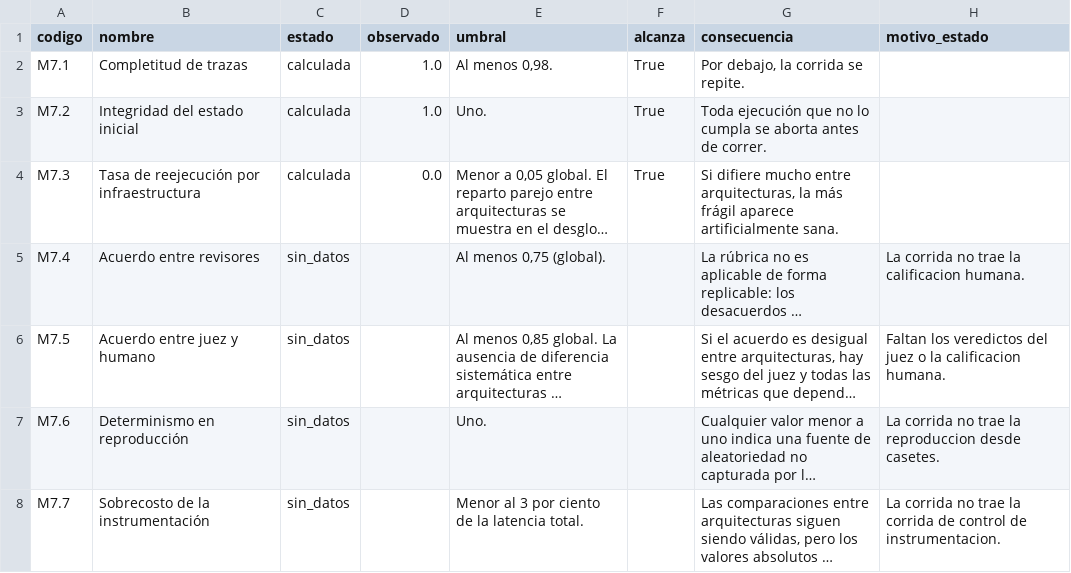
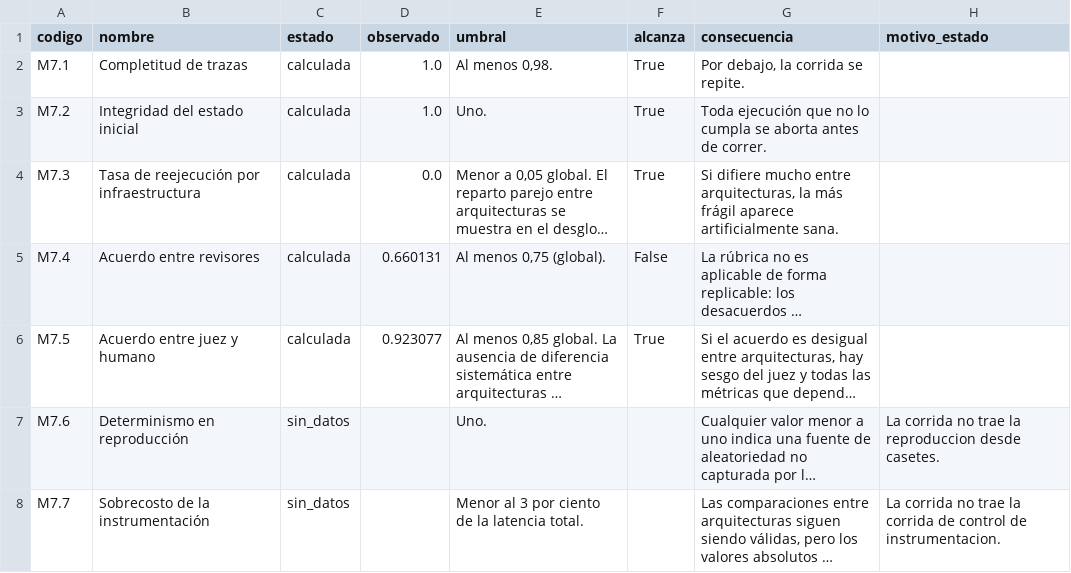
Before and after one commit to A-F-V-A/unihelp-mcp-a2a, a CSV file: experiment/resultados/2026-09-25-campana-gpt-5-4-2026-03-05-r3/tabla_7.csv, drawn as a sheet; long unchanged cells end in …; the diff names each change by its address in the sheet, - before the commit and + after, or states it on an @@ line.

```diff
--- a/experiment/resultados/2026-09-25-campana-gpt-5-4-2026-03-05-r3/tabla_7.csv
+++ b/experiment/resultados/2026-09-25-campana-gpt-5-4-2026-03-05-r3/tabla_7.csv
-C5:C6 (estado): sin_datos
+C5:C6 (estado): calculada
-D5 (observado): (empty)
+D5 (observado): 0.660131
-F5 (alcanza): (empty)
+F5 (alcanza): False
-H5 (motivo_estado): La corrida no trae la calificacion humana.
+H5 (motivo_estado): (empty)
-D6 (observado): (empty)
+D6 (observado): 0.923077
-F6 (alcanza): (empty)
+F6 (alcanza): True
-H6 (motivo_estado): Faltan los veredictos del juez o la calificacion humana.
+H6 (motivo_estado): (empty)
```
Also changed, not shown: experiment/resultados/2026-09-25-campana-gpt-4-1-mini-2025-04-14-r3/tabla_7.csv, experiment/resultados/2026-09-25-campana-gpt-5-4-mini-2026-03-17-r3/tabla_7.csv, 32 other files.
